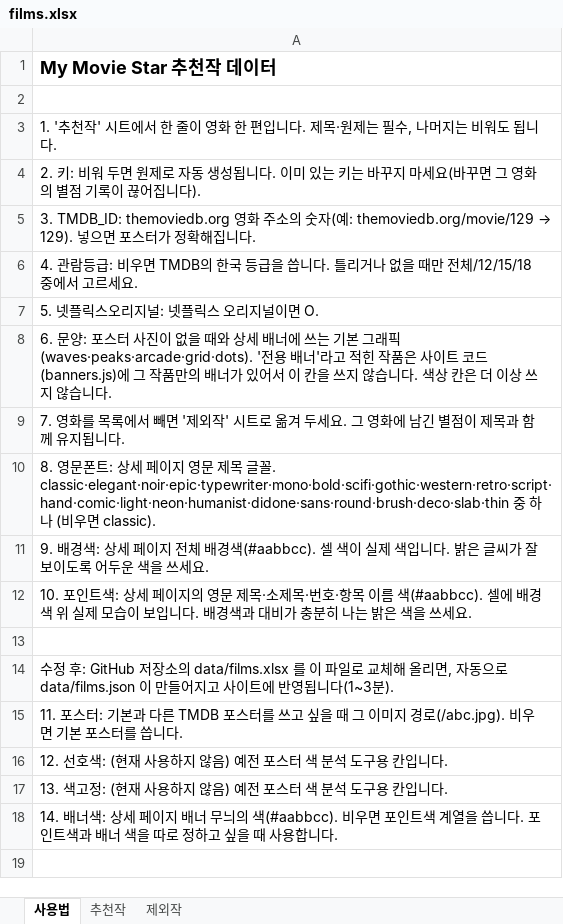
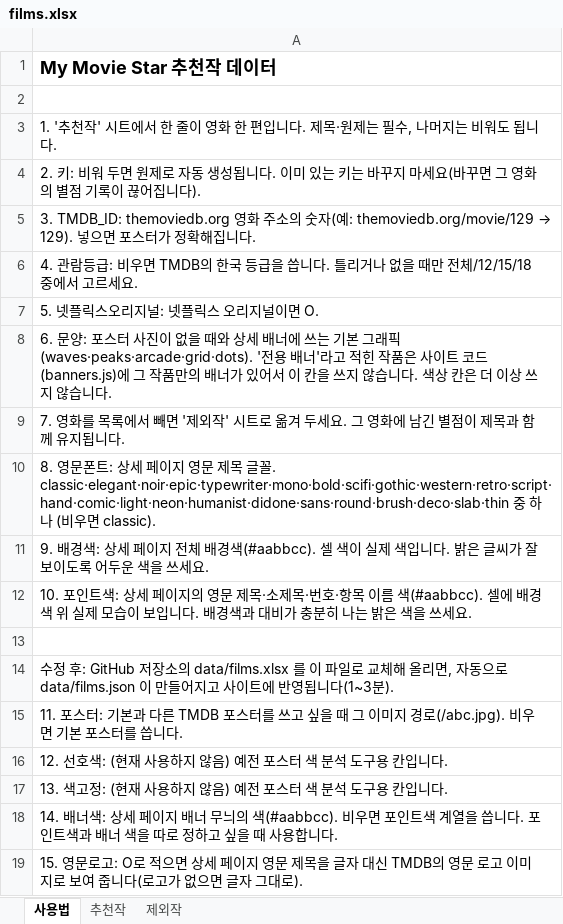
Before and after one commit to kdw123487-arch/MYMOVIESTAR, an Excel workbook: data/films.xlsx, sheet 사용법, drawn as a sheet; values as stored, in another font and other column widths than the file's, no borders; the diff names each change by its address in the sheet, - before the commit and + after, or states it on an @@ line.

```diff
--- a/data/films.xlsx (sheet 사용법)
+++ b/data/films.xlsx (sheet 사용법)
+row 19: 15. 영문로고: O로 적으면 상세 페이지 영문 제목을 글자 대신 TMDB의 영문 로고 이미지로 보여 줍니다(로고가 없으면 글자 그대로).
```
Also changed, not shown: sheet 추천작, 2 other files.
